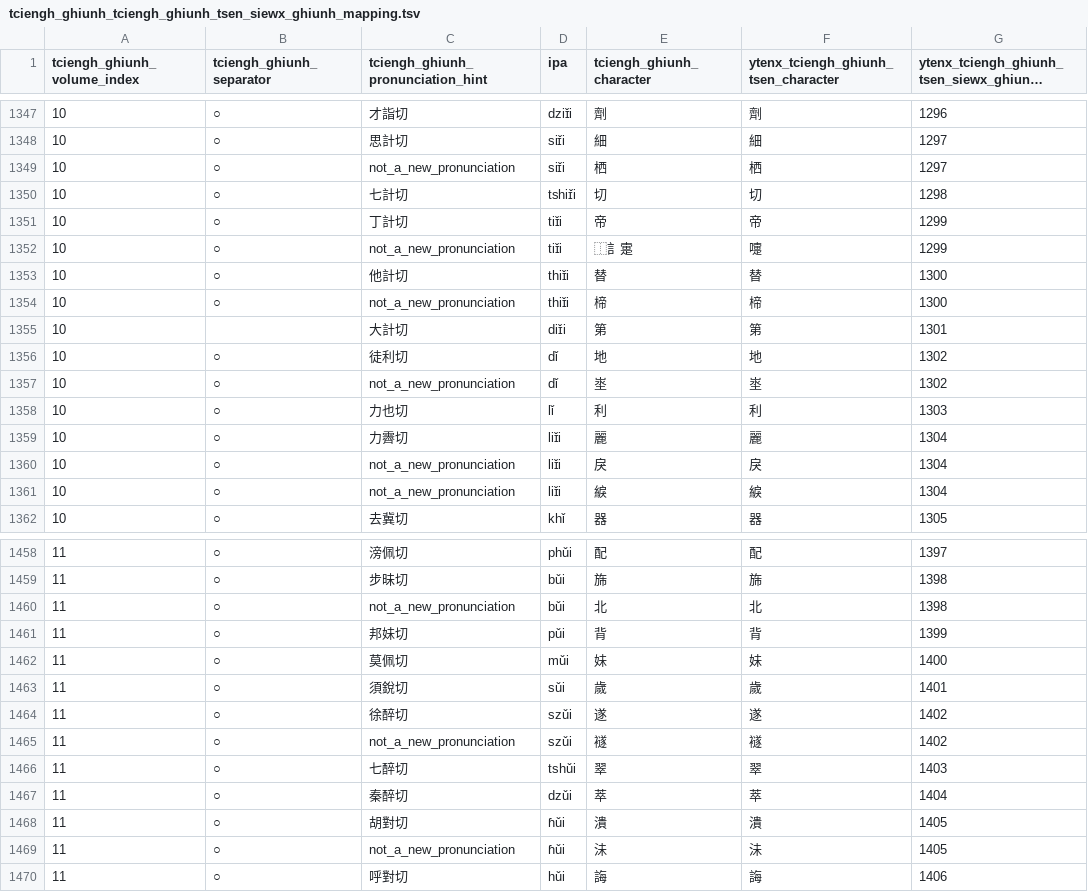
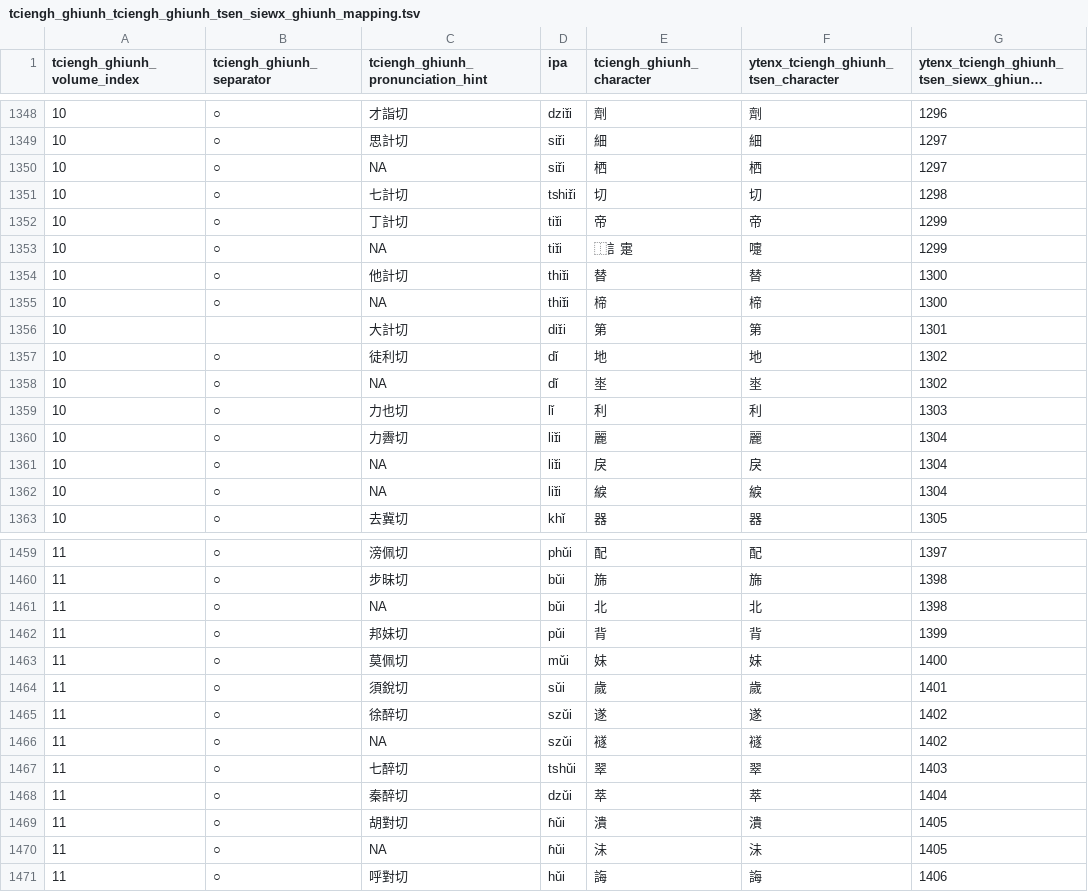
Before and after one commit to hhliow/mandarin, a TSV file: hhliow/tciengh_ghiunh_tciengh_ghiunh_tsen_siewx_ghiunh_mapping.tsv, drawn as a sheet; only a part is shown, gaps mark what is left out; long unchanged cells end in …; addresses are those after the commit; the diff covers the shown part only; the diff names each change by its address in the sheet, - before the commit and + after, or states it on an @@ line.

```diff
--- a/hhliow/tciengh_ghiunh_tciengh_ghiunh_tsen_siewx_ghiunh_mapping.tsv
+++ b/hhliow/tciengh_ghiunh_tciengh_ghiunh_tsen_siewx_ghiunh_mapping.tsv
-C1350: not_a_new_pronunciation
+C1350: NA
-C1353: not_a_new_pronunciation
+C1353: NA
-C1355: not_a_new_pronunciation
+C1355: NA
-C1358: not_a_new_pronunciation
+C1358: NA
-C1361:C1362: not_a_new_pronunciation
+C1361:C1362: NA
-C1461: not_a_new_pronunciation
+C1461: NA
-C1466: not_a_new_pronunciation
+C1466: NA
-C1470: not_a_new_pronunciation
+C1470: NA
```
Also changed, not shown: 1 added row and 75 edited cells elsewhere in this file.
